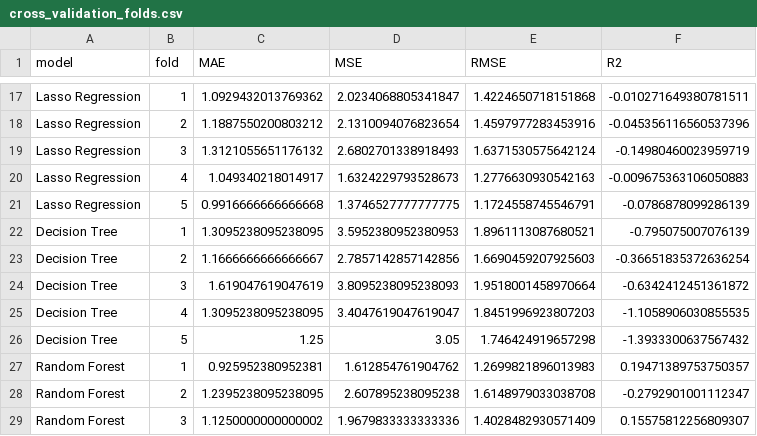
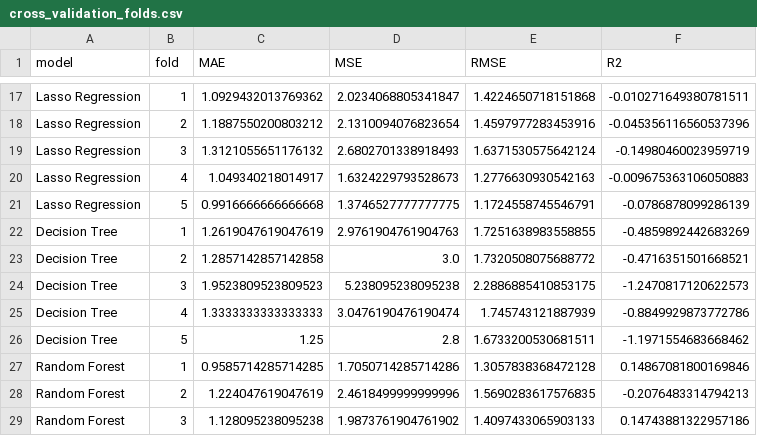
Before and after one commit to Ratib153/HIT40-Assessment-3-, a CSV file: Task 2.2/modelling/outputs/model_comparison/cross_validation_folds.csv, drawn as a sheet; only a part is shown, gaps mark what is left out; the diff covers the shown part only.

```diff
--- a/Task 2.2/modelling/outputs/model_comparison/cross_validation_folds.csv
+++ b/Task 2.2/modelling/outputs/model_comparison/cross_validation_folds.csv
@@ -21,9 +21,9 @@ Lasso Regression,4,1.049340218014917,1.6324229793528673,1.2776630930542163,-0.00
 Lasso Regression,5,0.9916666666666668,1.3746527777777775,1.1724558745546791,-0.0786878099286139
-Decision Tree,1,1.3095238095238095,3.5952380952380953,1.8961113087680521,-0.795075007076139
-Decision Tree,2,1.1666666666666667,2.7857142857142856,1.6690459207925603,-0.36651835372636254
-Decision Tree,3,1.619047619047619,3.8095238095238093,1.9518001458970664,-0.6342412451361872
-Decision Tree,4,1.3095238095238095,3.4047619047619047,1.8451996923807203,-1.1058906030855535
-Decision Tree,5,1.25,3.05,1.746424919657298,-1.3933300637567432
-Random Forest,1,0.925952380952381,1.612854761904762,1.2699821896013983,0.19471389753750357
-Random Forest,2,1.2395238095238095,2.607895238095238,1.6148979033038708,-0.2792901001112347
-Random Forest,3,1.1250000000000002,1.9679833333333336,1.4028482930571409,0.15575812256809307
+Decision Tree,1,1.2619047619047619,2.9761904761904763,1.7251638983558855,-0.4859892442683269
+Decision Tree,2,1.2857142857142858,3.0,1.7320508075688772,-0.4716351501668521
+Decision Tree,3,1.9523809523809523,5.238095238095238,2.2886885410853175,-1.2470817120622573
+Decision Tree,4,1.3333333333333333,3.0476190476190474,1.745743121887939,-0.8849929873772786
+Decision Tree,5,1.25,2.8,1.6733200530681511,-1.1971554683668462
+Random Forest,1,0.9585714285714285,1.7050714285714286,1.3057838368472128,0.14867081800169846
+Random Forest,2,1.224047619047619,2.4618499999999996,1.5690283617576835,-0.2076483314794213
+Random Forest,3,1.128095238095238,1.9873761904761902,1.4097433065903133,0.14743881322957186
```
Also changed, not shown: 68 edited cells elsewhere in this file, Task 2.2/data/processed/team_matches_208_model.csv, Task 2.2/data/raw/venue_altitudes.csv, 32 other files.
